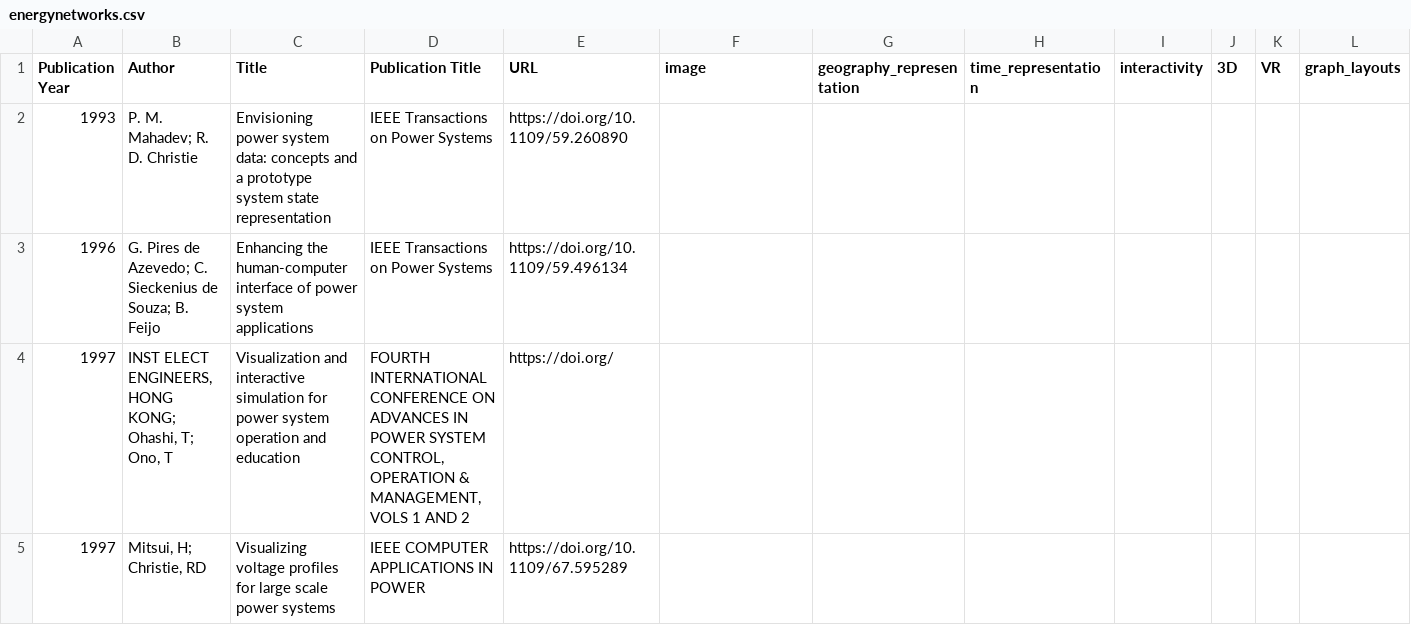
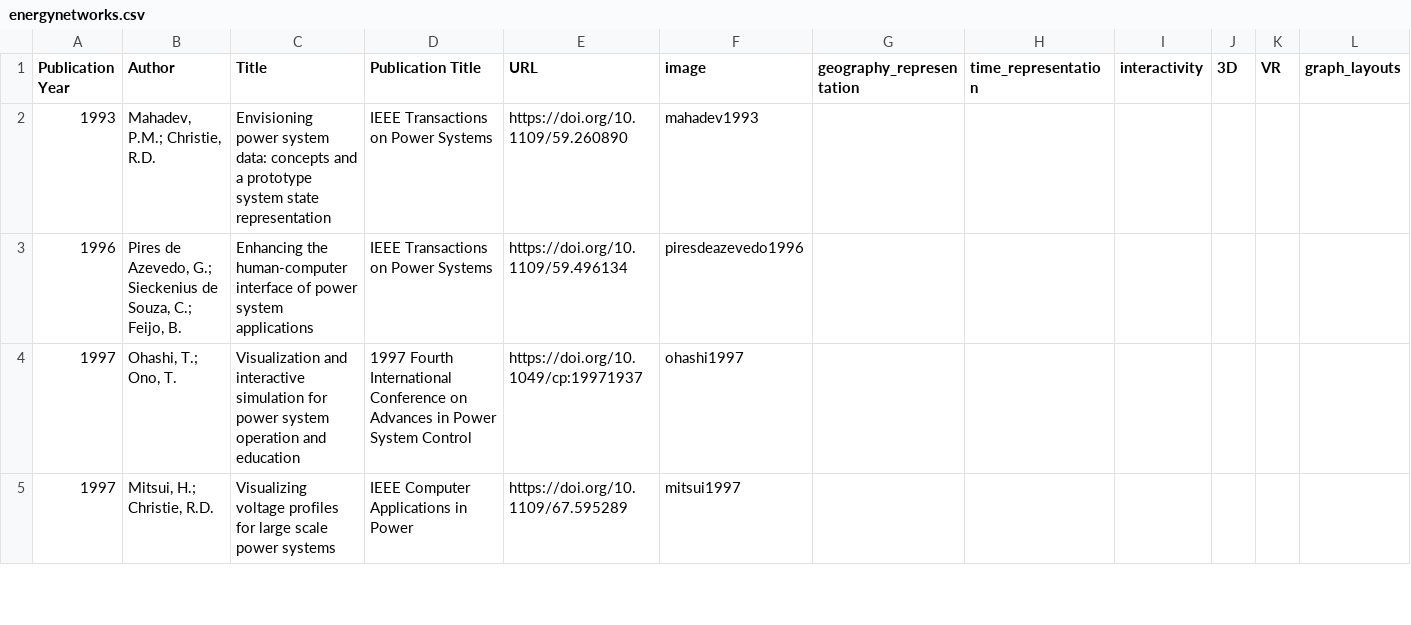
Before and after one commit to energynetworkvis/timetasktaxonomy, a CSV file: energynetworks.csv, drawn as a sheet; only a part is shown; removed rows and columns are numbered as before the commit, all else as after; rows hold the shown columns only; the diff covers the shown part only; the diff names each change by its address in the sheet, - before the commit and + after, or states it on an @@ line.

Commit message:
Images uploaded

```diff
--- a/energynetworks.csv
+++ b/energynetworks.csv
-B2 (Author): P. M. Mahadev; R. D. Christie
+B2 (Author): Mahadev, P.M.; Christie, R.D.
-F2 (image): (empty)
+F2 (image): mahadev1993
-B3 (Author): G. Pires de Azevedo; C. Sieckenius de Souza; B. Feijo
+B3 (Author): Pires de Azevedo, G.; Sieckenius de Souza, C.; Feijo, B.
-F3 (image): (empty)
+F3 (image): piresdeazevedo1996
-row 4: 1997 | INST ELECT ENGINEERS, HONG KONG; Ohashi, T; Ono, T | Visualization and interactive simulation for power system operation and education | FOURTH INTERNATIONAL CONFERENCE ON ADVANCES IN POWER SYSTEM CONTROL, OPERATION & MANAGEMENT, VOLS 1 AND 2 | https://doi.org/
+row 4: 1997 | Ohashi, T.; Ono, T. | Visualization and interactive simulation for power system operation and education | 1997 Fourth International Conference on Advances in Power System Control | https://doi.org/10.1049/cp:19971937 | ohashi1997
-B5 (Author): Mitsui, H; Christie, RD
+B5 (Author): Mitsui, H.; Christie, R.D.
-D5 (Publication Title): IEEE COMPUTER APPLICATIONS IN POWER
+D5 (Publication Title): IEEE Computer Applications in Power
-F5 (image): (empty)
+F5 (image): mitsui1997
```
Also changed, not shown: 6 added rows, 6 removed rows and 68 edited cells elsewhere in this file, 43 other files.
